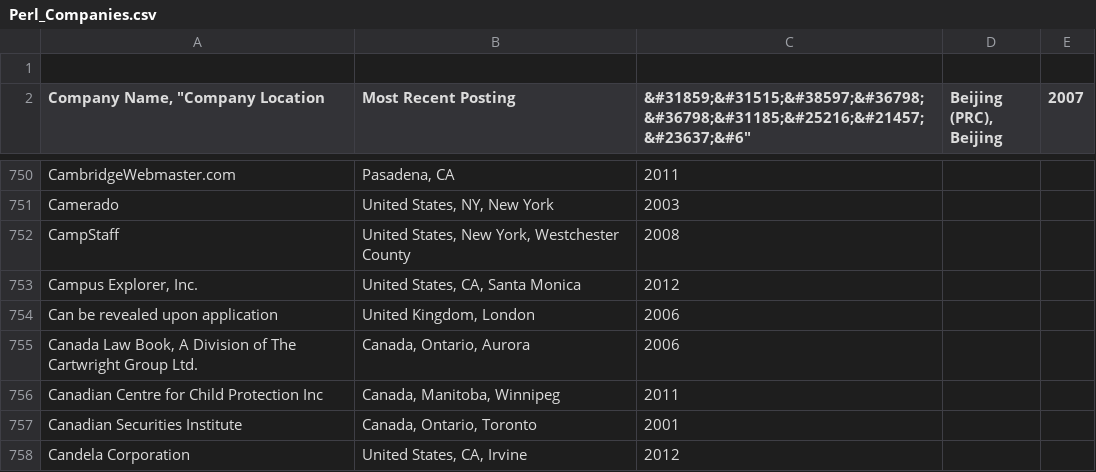
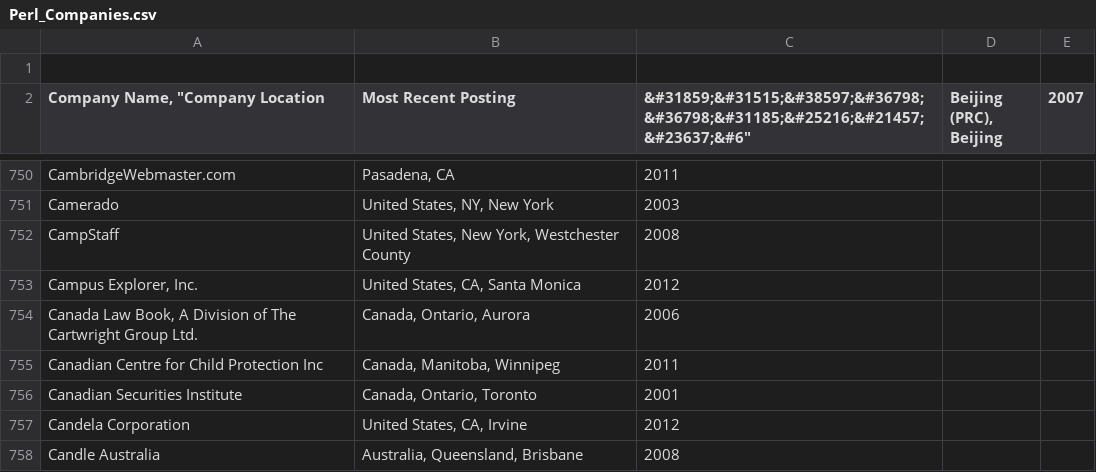
Before and after one commit to vmbrasseur/Perl_Companies, a CSV file: Perl_Companies.csv, drawn as a sheet; only a part is shown, gaps mark what is left out; the shorter side is filled out with more unchanged rows; the diff names each change by its address in the sheet, - before the commit and + after, or states it on an @@ line.

Commit message:
Remove trash entry
#59

```diff
--- a/Perl_Companies.csv
+++ b/Perl_Companies.csv
-row 754: Can be revealed upon application | United Kingdom, London | 2006
```
Also changed, not shown: 2 other files.
